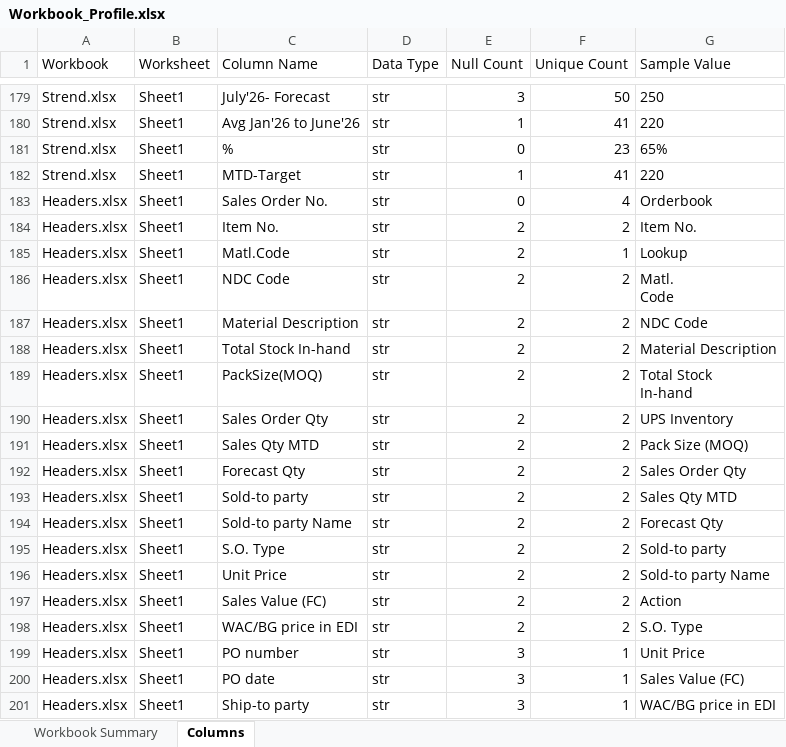
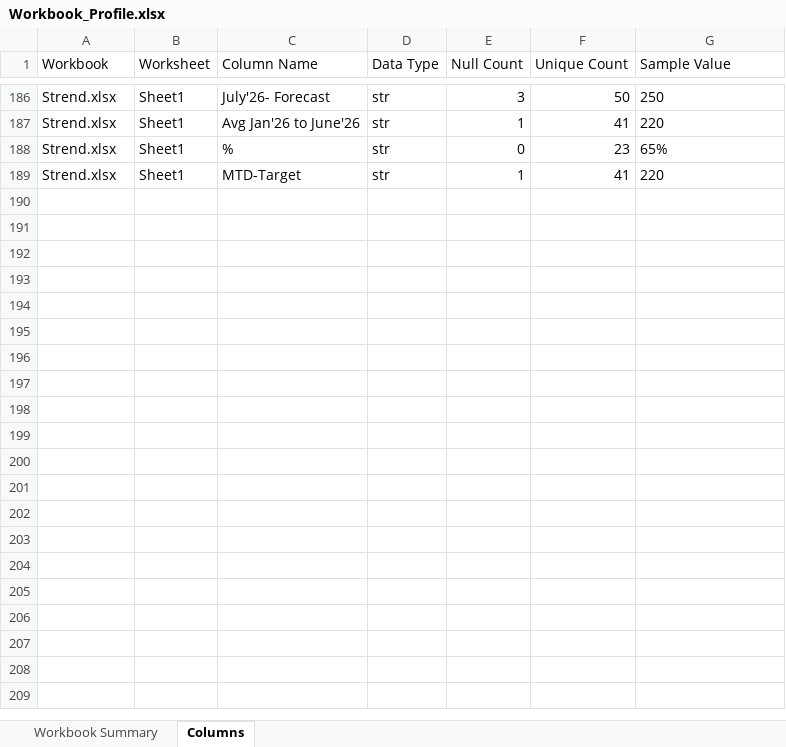
Before and after one commit to avinashkapudasi/Jayanth, an Excel workbook: OrderbookAutomation/output/Workbook_Profile.xlsx, sheet Columns, drawn as a sheet; only a part is shown, gaps mark what is left out; values as stored, in another font and other column widths than the file's, no borders; removed rows and columns are numbered as before the commit, all else as after; ↵ is a line break in a cell; the diff covers the shown part only; the diff names each change by its address in the sheet, - before the commit and + after, or states it on an @@ line.

```diff
--- a/OrderbookAutomation/output/Workbook_Profile.xlsx (sheet Columns)
+++ b/OrderbookAutomation/output/Workbook_Profile.xlsx (sheet Columns)
-row 183: Headers.xlsx | Sheet1 | Sales Order No. | str | 0 | 4 | Orderbook
-row 184: Headers.xlsx | Sheet1 | Item No. | str | 2 | 2 | Item No.
-row 185: Headers.xlsx | Sheet1 | Matl.Code | str | 2 | 1 | Lookup
-row 186: Headers.xlsx | Sheet1 | NDC Code | str | 2 | 2 | Matl. ↵ Code
-row 187: Headers.xlsx | Sheet1 | Material Description | str | 2 | 2 | NDC Code
-row 188: Headers.xlsx | Sheet1 | Total Stock In-hand | str | 2 | 2 | Material Description
-row 189: Headers.xlsx | Sheet1 | PackSize(MOQ) | str | 2 | 2 | Total Stock ↵ In-hand
-row 190: Headers.xlsx | Sheet1 | Sales Order Qty | str | 2 | 2 | UPS Inventory
-row 191: Headers.xlsx | Sheet1 | Sales Qty MTD | str | 2 | 2 | Pack Size (MOQ)
-row 192: Headers.xlsx | Sheet1 | Forecast Qty | str | 2 | 2 | Sales Order Qty
-row 193: Headers.xlsx | Sheet1 | Sold-to party | str | 2 | 2 | Sales Qty MTD
-row 194: Headers.xlsx | Sheet1 | Sold-to party Name | str | 2 | 2 | Forecast Qty
-row 195: Headers.xlsx | Sheet1 | S.O. Type | str | 2 | 2 | Sold-to party
-row 196: Headers.xlsx | Sheet1 | Unit Price | str | 2 | 2 | Sold-to party Name
-row 197: Headers.xlsx | Sheet1 | Sales Value (FC) | str | 2 | 2 | Action
-row 198: Headers.xlsx | Sheet1 | WAC/BG price in EDI | str | 2 | 2 | S.O. Type
-row 199: Headers.xlsx | Sheet1 | PO number | str | 3 | 1 | Unit Price
-row 200: Headers.xlsx | Sheet1 | PO date | str | 3 | 1 | Sales Value (FC)
-row 201: Headers.xlsx | Sheet1 | Ship-to party | str | 3 | 1 | WAC/BG price in EDI
```
Also changed, not shown: 7 added rows, 18 removed rows and 38 edited cells elsewhere in this sheet, sheet Workbook Summary, OrderbookAutomation/output/Derived_Data.xlsx, 32 other files.
